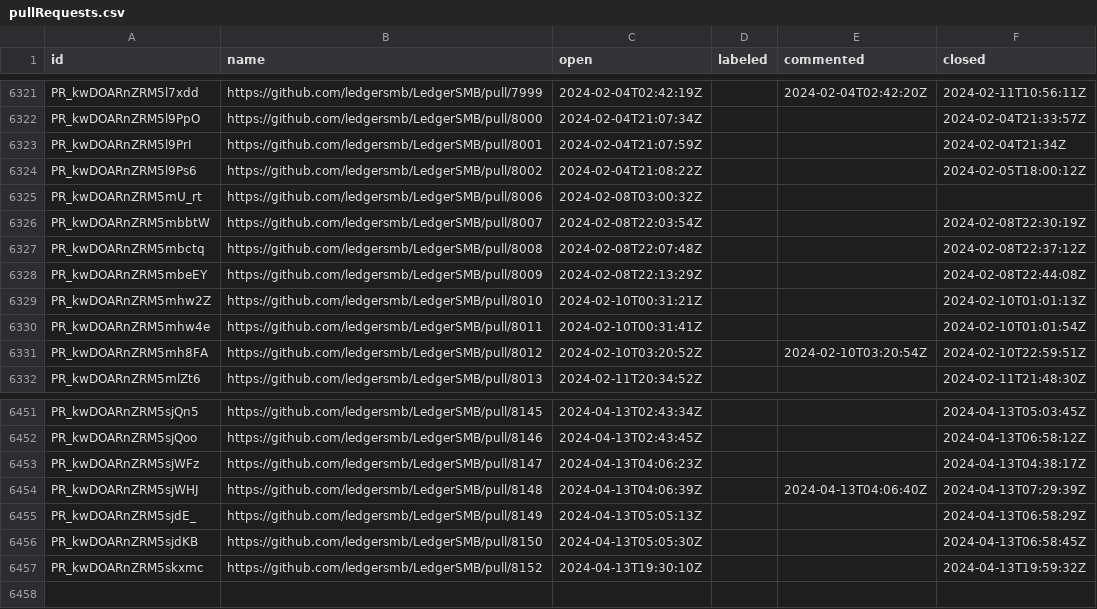
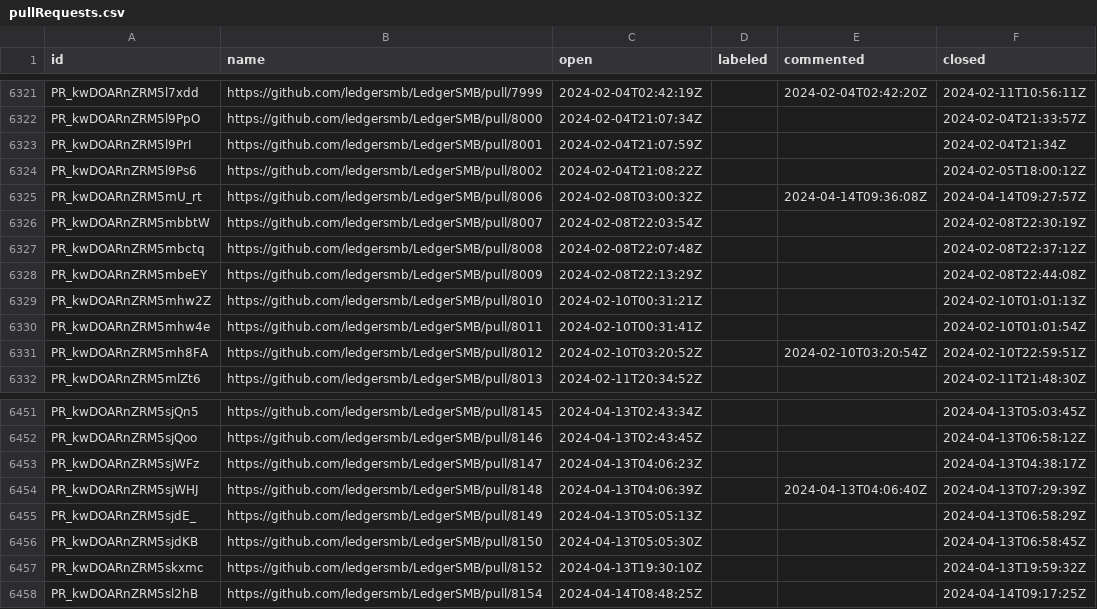
Before and after one commit to ledgersmb/ledgersmb-oselvar, a CSV file: data/ledgersmb/LedgerSMB/pullRequests.csv, drawn as a sheet; only a part is shown, gaps mark what is left out.

```diff
--- a/data/ledgersmb/LedgerSMB/pullRequests.csv
+++ b/data/ledgersmb/LedgerSMB/pullRequests.csv
@@ -6324,3 +6324,3 @@ PR_kwDOARnZRM5l9PrI,https://github.com/ledgersmb/LedgerSMB/pull/8001,2024-02-04T
 PR_kwDOARnZRM5l9Ps6,https://github.com/ledgersmb/LedgerSMB/pull/8002,2024-02-04T21:08:22Z,,,2024-02-05T18:00:12Z
-PR_kwDOARnZRM5mU_rt,https://github.com/ledgersmb/LedgerSMB/pull/8006,2024-02-08T03:00:32Z,,,
+PR_kwDOARnZRM5mU_rt,https://github.com/ledgersmb/LedgerSMB/pull/8006,2024-02-08T03:00:32Z,,2024-04-14T09:36:08Z,2024-04-14T09:27:57Z
 PR_kwDOARnZRM5mbbtW,https://github.com/ledgersmb/LedgerSMB/pull/8007,2024-02-08T22:03:54Z,,,2024-02-08T22:30:19Z
@@ -6457 +6457,2 @@ PR_kwDOARnZRM5sjdKB,https://github.com/ledgersmb/LedgerSMB/pull/8150,2024-04-13T
 PR_kwDOARnZRM5skxmc,https://github.com/ledgersmb/LedgerSMB/pull/8152,2024-04-13T19:30:10Z,,,2024-04-13T19:59:32Z
+PR_kwDOARnZRM5sl2hB,https://github.com/ledgersmb/LedgerSMB/pull/8154,2024-04-14T08:48:25Z,,,2024-04-14T09:17:25Z
```
Also changed, not shown: data/ledgersmb/LedgerSMB/issues.csv.
